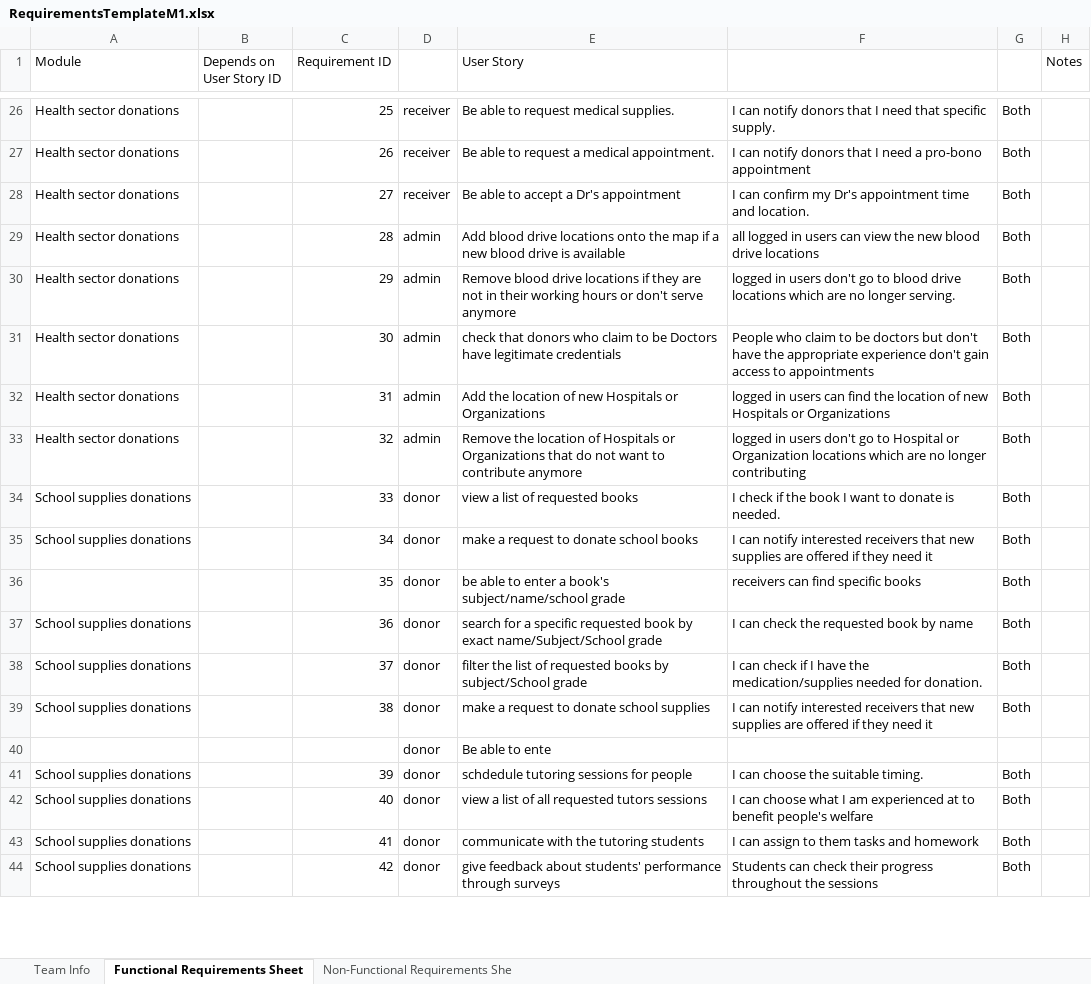
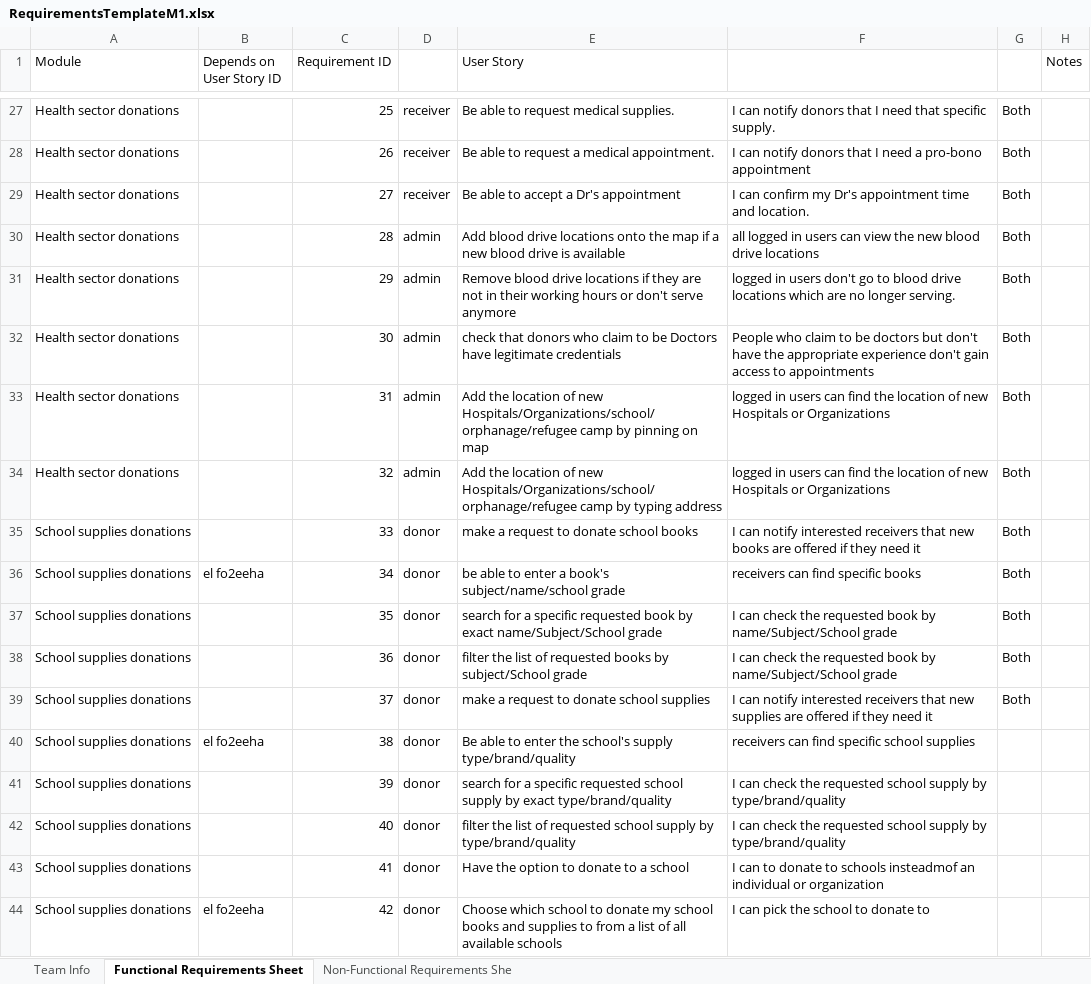
Before and after one commit to Ashez6/ashez, an Excel workbook: RequirementsTemplateM1.xlsx, sheet Functional Requirements Sheet, drawn as a sheet; only a part is shown, gaps mark what is left out; values as stored, in another font and other column widths than the file's, no cell formats; removed rows and columns are numbered as before the commit, all else as after; the diff covers the shown part only; the diff names each change by its address in the sheet, - before the commit and + after, or states it on an @@ line.

Commit message:
103 msln
3yzeen nzwd 5 f school supplies
ay haga bel ahmar taarebn hanemsah7a still not sure
ay haga bel asfar revise

```diff
--- a/RequirementsTemplateM1.xlsx (sheet Functional Requirements Sheet)
+++ b/RequirementsTemplateM1.xlsx (sheet Functional Requirements Sheet)
-E33 (User Story): …of new Hospitals or Organizations
+E33 (User Story): …of new Hospitals/Organizations/school/orphanage/refugee camp by pinning on map
-E34 (User Story): Remove the location of Hospitals or Organizations that do not want to contribute anymore
+E34 (User Story): Add the location of new Hospitals/Organizations/school/orphanage/refugee camp by typing address
-F34: …in users don't go to Hospital or Organization locations which are no longer contributing
+F34: …in users can find the location of new Hospitals or Organizations
-E35 (User Story): view a list of requested books
+E35 (User Story): make a request to donate school books
-F35: I check if the book I want to donate is needed.
+F35: I can notify interested receivers that new books are offered if they need it
-B36 (Depends on User Story ID): (empty)
+B36 (Depends on User Story ID): el fo2eeha
-E36 (User Story): make a request to donate school books
+E36 (User Story): be able to enter a book's subject/name/school grade
-F36: I can notify interested receivers that new supplies are offered if they need it
+F36: receivers can find specific books
-A37 (Module): (empty)
+A37 (Module): School supplies donations
-E37 (User Story): be able to enter a book's subject/name/school grade
+E37 (User Story): search for a specific requested book by exact name/Subject/School grade
-F37: receivers can find specific books
+F37: I can check the requested book by name/Subject/School grade
-E38 (User Story): search for a specific requested book by exact name/Subject/School grade
+E38 (User Story): filter the list of requested books by subject/School grade
-F38: …book by name
+F38: …book by name/Subject/School grade
-E39 (User Story): filter the list of requested books by subject/School grade
+E39 (User Story): make a request to donate school supplies
-F39: I can check if I have the medication/supplies needed for donation.
+F39: I can notify interested receivers that new supplies are offered if they need it
-B40 (Depends on User Story ID): (empty)
+B40 (Depends on User Story ID): el fo2eeha
-E40 (User Story): make a request to donate school supplies
+E40 (User Story): Be able to enter the school's supply type/brand/quality
-F40: I can notify interested receivers that new supplies are offered if they need it
+F40: receivers can find specific school supplies
-G40: Both
+G40: (empty)
-row 40:  |  |  | donor | Be able to ente
-E41 (User Story): schdedule tutoring sessions for people
+E41 (User Story): search for a specific requested school supply by exact type/brand/quality
-F41: I can choose the suitable timing.
+F41: I can check the requested school supply by type/brand/quality
-G41:G44: Both
+G41:G44: (empty)
-E42 (User Story): view a list of all requested tutors sessions
+E42 (User Story): filter the list of requested school supply by type/brand/quality
-F42: I can choose what I am experienced at to benefit people's welfare
+F42: I can check the requested school supply by type/brand/quality
-E43 (User Story): communicate with the tutoring students
+E43 (User Story): Have the option to donate to a school
-F43: I can assign to them tasks and homework
+F43: I can to donate to schools insteadmof an individual or organization
-B44 (Depends on User Story ID): (empty)
+B44 (Depends on User Story ID): el fo2eeha
-E44 (User Story): give feedback about students' performance through surveys
+E44 (User Story): Choose which school to donate my school books and supplies to from a list of all available schools
-F44: Students can check their progress throughout the sessions
+F44: I can pick the school to donate to
```
Also changed, not shown: 6 added rows and 254 edited cells elsewhere in this sheet, cell formats.
